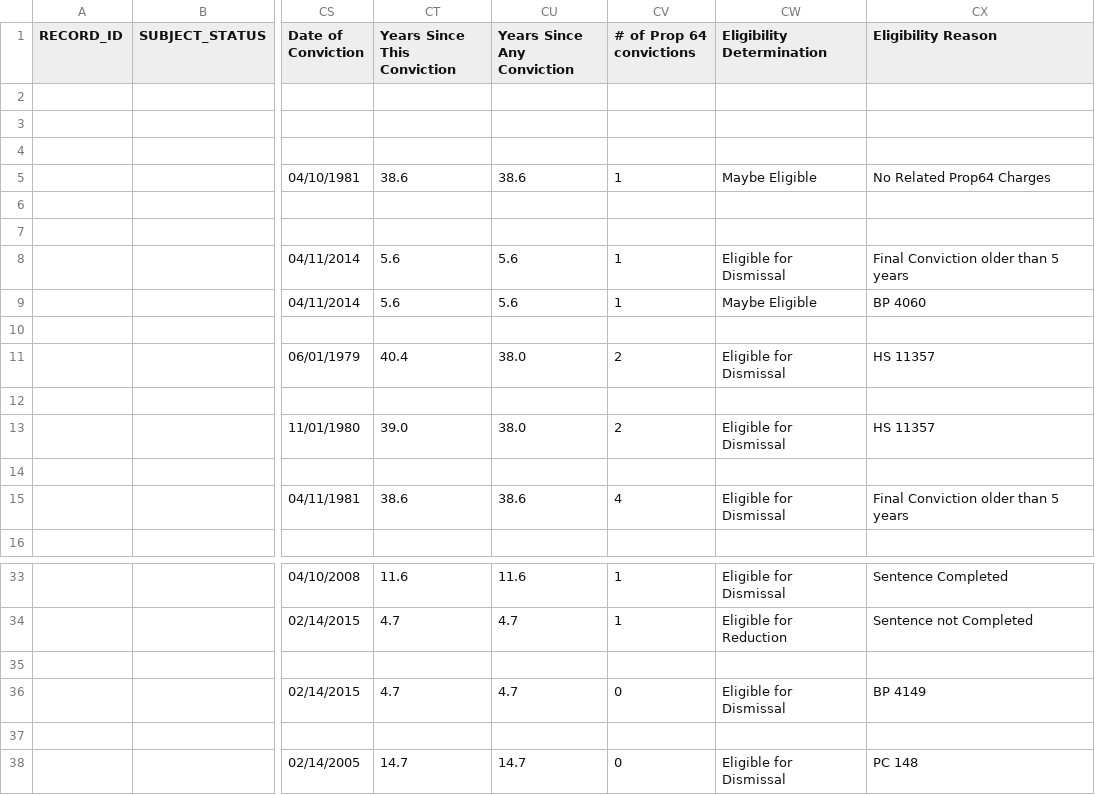
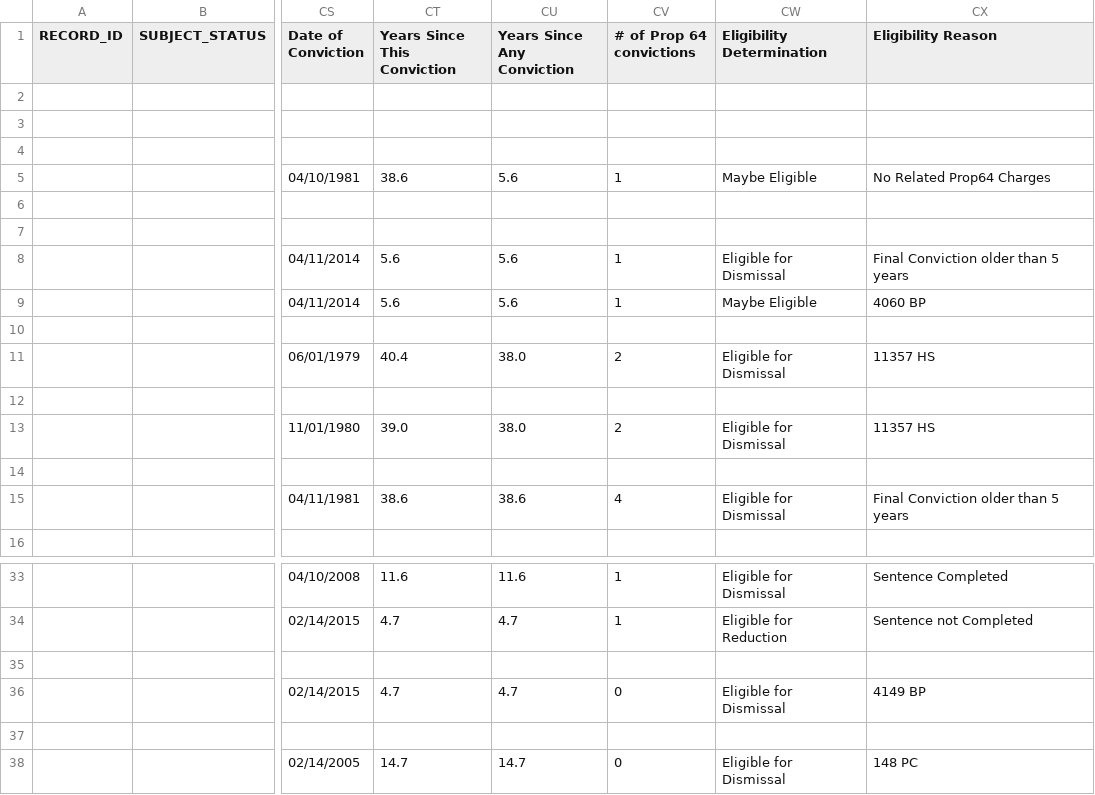
Before and after one commit to codeforamerica/gogen_pilots, a CSV file: test_fixtures/san_joaquin/doj_san_joaquin_results.csv, drawn as a sheet; only a part is shown, gaps mark what is left out; the diff names each change by its address in the sheet, - before the commit and + after, or states it on an @@ line.

```diff
--- a/test_fixtures/san_joaquin/doj_san_joaquin_results.csv
+++ b/test_fixtures/san_joaquin/doj_san_joaquin_results.csv
-CU5 (Years Since Any Conviction): 38.6
+CU5 (Years Since Any Conviction): 5.6
-CX9 (Eligibility Reason): BP 4060
+CX9 (Eligibility Reason): 4060 BP
-CX11 (Eligibility Reason): HS 11357
+CX11 (Eligibility Reason): 11357 HS
-CX13 (Eligibility Reason): HS 11357
+CX13 (Eligibility Reason): 11357 HS
-CX36 (Eligibility Reason): BP 4149
+CX36 (Eligibility Reason): 4149 BP
-CX38 (Eligibility Reason): PC 148
+CX38 (Eligibility Reason): 148 PC
```
Also changed, not shown: 7 other files.
